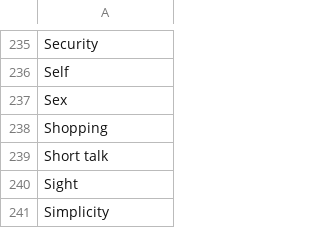
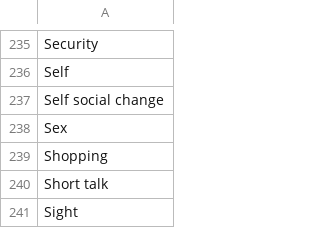
Before and after one commit to DiUS/IdeasToAction, a CSV file: db/tag_data.csv, drawn as a sheet; only a part is shown, gaps mark what is left out; the shorter side is filled out with more unchanged rows.

Commit message:
added real seed data

```diff
--- a/db/tag_data.csv
+++ b/db/tag_data.csv
@@ -236,2 +236,3 @@ Security
 Self
+Self social change
 Sex
```
Also changed, not shown: 1 other file.
